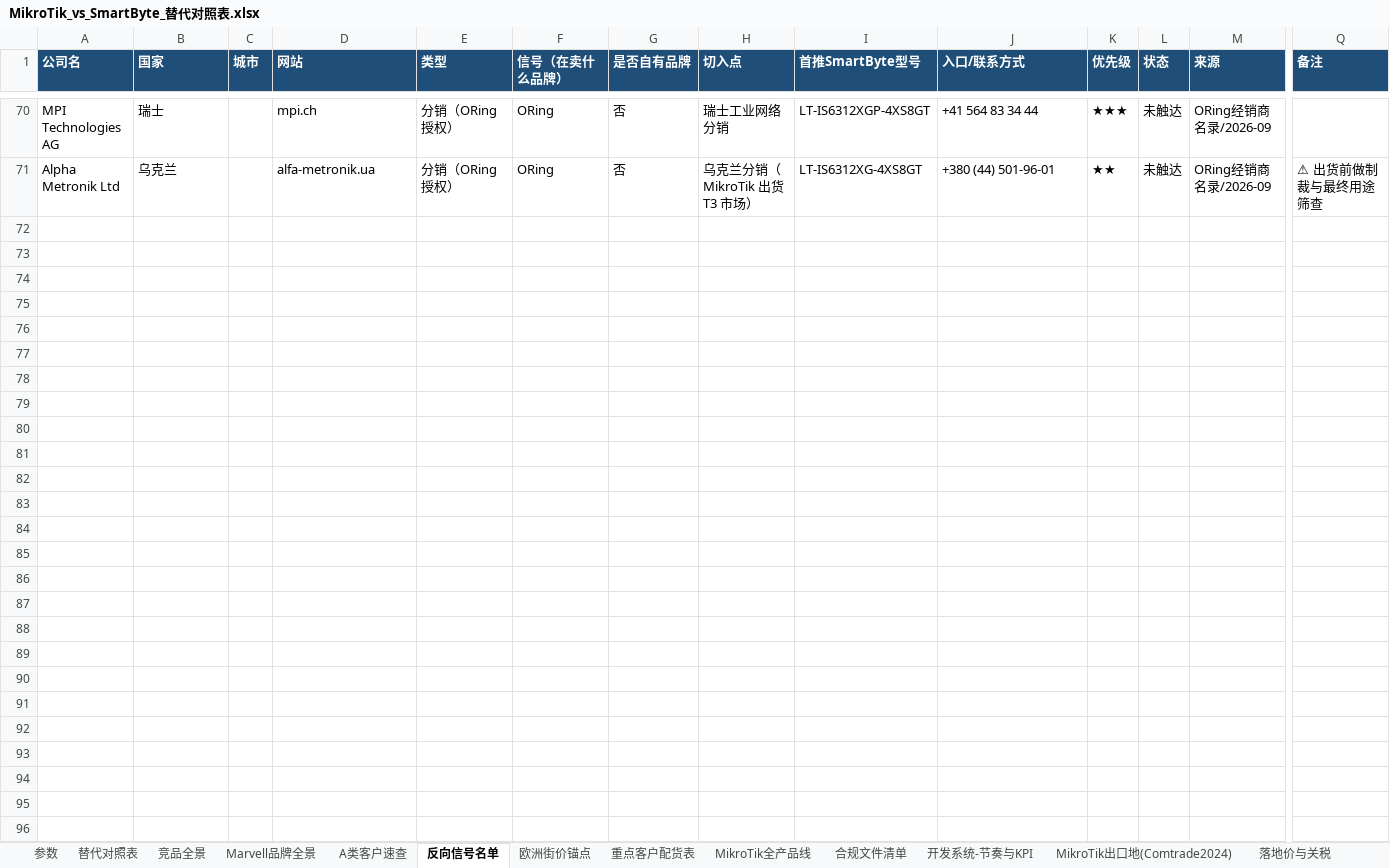
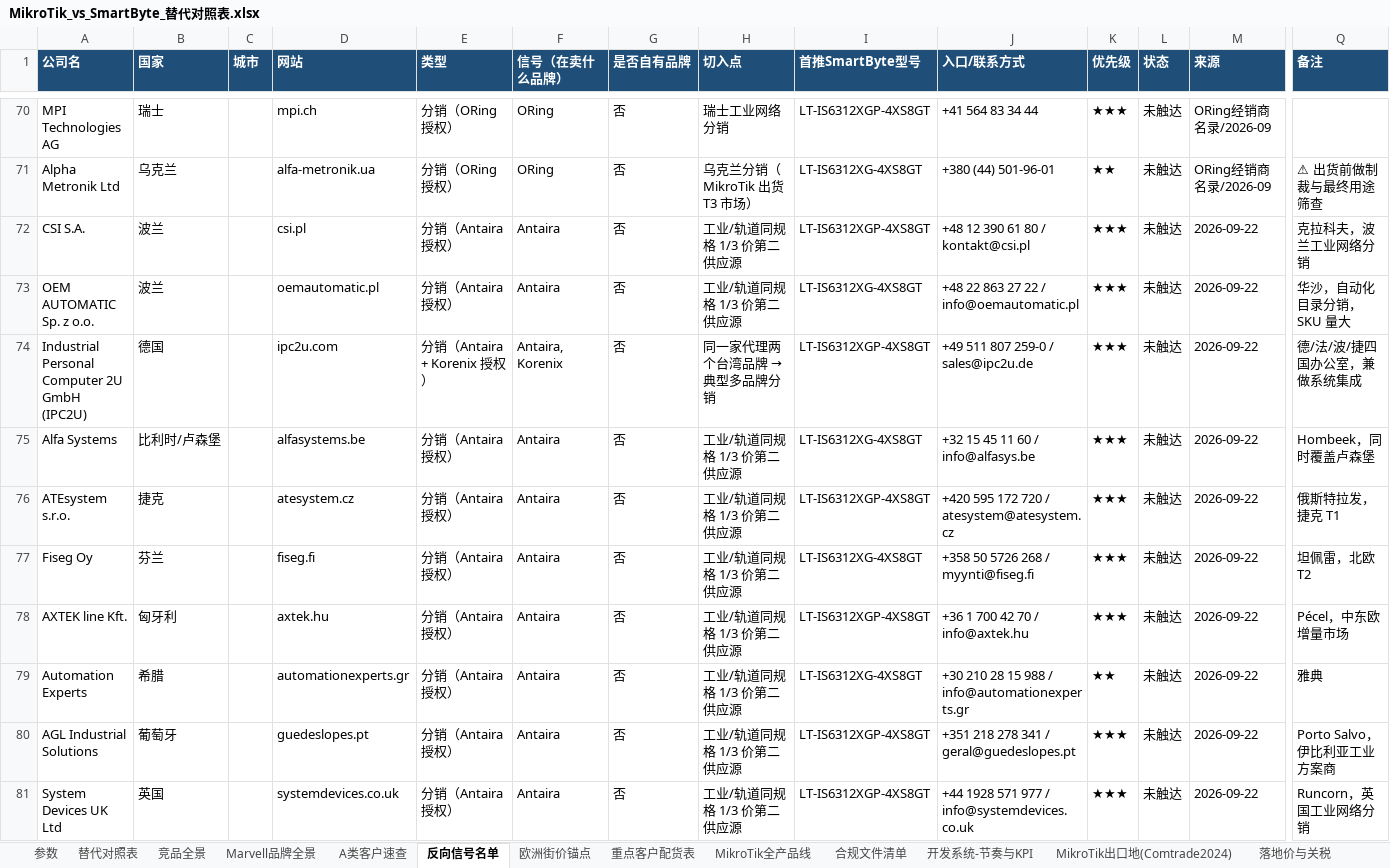
Before and after one commit to SimonSaga-202306/mikrotik-info, an Excel workbook: MikroTik_vs_SmartByte_替代对照表.xlsx, sheet 反向信号名单, drawn as a sheet; only a part is shown, gaps mark what is left out; values as stored, in another font and other column widths than the file's, no borders; rows hold the shown columns only; the diff covers the shown part only; the diff names each change by its address in the sheet, - before the commit and + after, or states it on an @@ line.

Commit message:
Mine Antaira, Westermo, ComNet and HMS partner directories: 62 new accounts, 132 total
Went through the brand directory list one by one. ORing (4 regions),
Antaira EU, Westermo (with gold/silver/bronze distributor tiers), ComNet
and HMS/Red Lion/N-Tron all yielded phone numbers and websites; PLANET,
Moxa, EtherWAN, CTC, Volktek, Lantech, Korenix, Perle, Teltonika and
Advantech B+B all dead-end in 404/403 or a bare contact form.

Adds 62 accounts across 20 more countries (incl. first US, South American
and Middle East entries), rebuilds the CSV and the 反向信号名单 sheet at
132 rows, and documents the directory scoreboard, the multi-brand
distributor insight and the next mining targets.

Co-authored-by: arena-agent <297053741+arena-agent@users.noreply.github.com>

```diff
--- a/MikroTik_vs_SmartByte_替代对照表.xlsx (sheet 反向信号名单)
+++ b/MikroTik_vs_SmartByte_替代对照表.xlsx (sheet 反向信号名单)
+row 72: CSI S.A. | 波兰 |  | csi.pl | 分销（Antaira 授权） | Antaira | 否 | 工业/轨道同规格 1/3 价第二供应源 | LT-IS6312XGP-4XS8GT | +48 12 390 61 80 / kontakt@csi.pl | ★★★ | 未触达 | 2026-09-22 | 克拉科夫，波兰工业网络分销
+row 73: OEM AUTOMATIC Sp. z o.o. | 波兰 |  | oemautomatic.pl | 分销（Antaira 授权） | Antaira | 否 | 工业/轨道同规格 1/3 价第二供应源 | LT-IS6312XG-4XS8GT | +48 22 863 27 22 / info@oemautomatic.pl | ★★★ | 未触达 | 2026-09-22 | 华沙，自动化目录分销，SKU 量大
+row 74: Industrial Personal Computer 2U GmbH (IPC2U) | 德国 |  | ipc2u.com | 分销（Antaira + Korenix 授权） | Antaira, Korenix | 否 | 同一家代理两个台湾品牌 → 典型多品牌分销 | LT-IS6312XGP-4XS8GT | +49 511 807 259-0 / sales@ipc2u.de | ★★★ | 未触达 | 2026-09-22 | 德/法/波/捷四国办公室，兼做系统集成
+row 75: Alfa Systems | 比利时/卢森堡 |  | alfasystems.be | 分销（Antaira 授权） | Antaira | 否 | 工业/轨道同规格 1/3 价第二供应源 | LT-IS6312XG-4XS8GT | +32 15 45 11 60 / info@alfasys.be | ★★★ | 未触达 | 2026-09-22 | Hombeek，同时覆盖卢森堡
+row 76: ATEsystem s.r.o. | 捷克 |  | atesystem.cz | 分销（Antaira 授权） | Antaira | 否 | 工业/轨道同规格 1/3 价第二供应源 | LT-IS6312XGP-4XS8GT | +420 595 172 720 / atesystem@atesystem.cz | ★★★ | 未触达 | 2026-09-22 | 俄斯特拉发，捷克 T1
+row 77: Fiseg Oy | 芬兰 |  | fiseg.fi | 分销（Antaira 授权） | Antaira | 否 | 工业/轨道同规格 1/3 价第二供应源 | LT-IS6312XG-4XS8GT | +358 50 5726 268 / myynti@fiseg.fi | ★★★ | 未触达 | 2026-09-22 | 坦佩雷，北欧 T2
+row 78: AXTEK line Kft. | 匈牙利 |  | axtek.hu | 分销（Antaira 授权） | Antaira | 否 | 工业/轨道同规格 1/3 价第二供应源 | LT-IS6312XGP-4XS8GT | +36 1 700 42 70 / info@axtek.hu | ★★★ | 未触达 | 2026-09-22 | Pécel，中东欧增量市场
+row 79: Automation Experts | 希腊 |  | automationexperts.gr | 分销（Antaira 授权） | Antaira | 否 | 工业/轨道同规格 1/3 价第二供应源 | LT-IS6312XG-4XS8GT | +30 210 28 15 988 / info@automationexperts.gr | ★★ | 未触达 | 2026-09-22 | 雅典
+row 80: AGL Industrial Solutions | 葡萄牙 |  | guedeslopes.pt | 分销（Antaira 授权） | Antaira | 否 | 工业/轨道同规格 1/3 价第二供应源 | LT-IS6312XGP-4XS8GT | +351 218 278 341 / geral@guedeslopes.pt | ★★★ | 未触达 | 2026-09-22 | Porto Salvo，伊比利亚工业方案商
+row 81: System Devices UK Ltd | 英国 |  | systemdevices.co.uk | 分销（Antaira 授权） | Antaira | 否 | 工业/轨道同规格 1/3 价第二供应源 | LT-IS6312XGP-4XS8GT | +44 1928 571 977 / info@systemdevices.co.uk | ★★★ | 未触达 | 2026-09-22 | Runcorn，英国工业网络分销
```
Also changed, not shown: 52 added rows elsewhere in this sheet, 2 other files.
